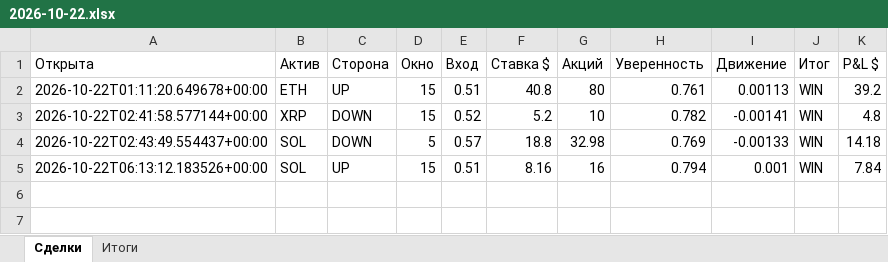
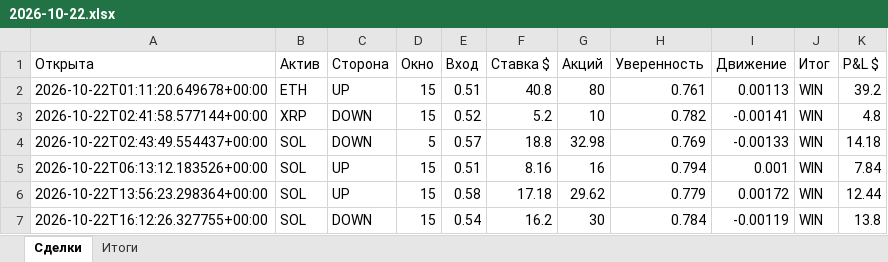
Before and after one commit to n85t594ht5-creator/polybot, an Excel workbook: reports/2026-10-22.xlsx, sheet Сделки, drawn as a sheet; values as stored, in another font and other column widths than the file's, no borders; the diff names each change by its address in the sheet, - before the commit and + after, or states it on an @@ line.

```diff
--- a/reports/2026-10-22.xlsx (sheet Сделки)
+++ b/reports/2026-10-22.xlsx (sheet Сделки)
+row 6: 2026-10-22T13:56:23.298364+00:00 | SOL | UP | 15 | 0.58 | 17.18 | 29.62 | 0.779 | 0.00172 | WIN | 12.44
+row 7: 2026-10-22T16:12:26.327755+00:00 | SOL | DOWN | 15 | 0.54 | 16.2 | 30 | 0.784 | -0.00119 | WIN | 13.8
```
Also changed, not shown: sheet Итоги, reports/2026-10-21.xlsx, 5 other files.
